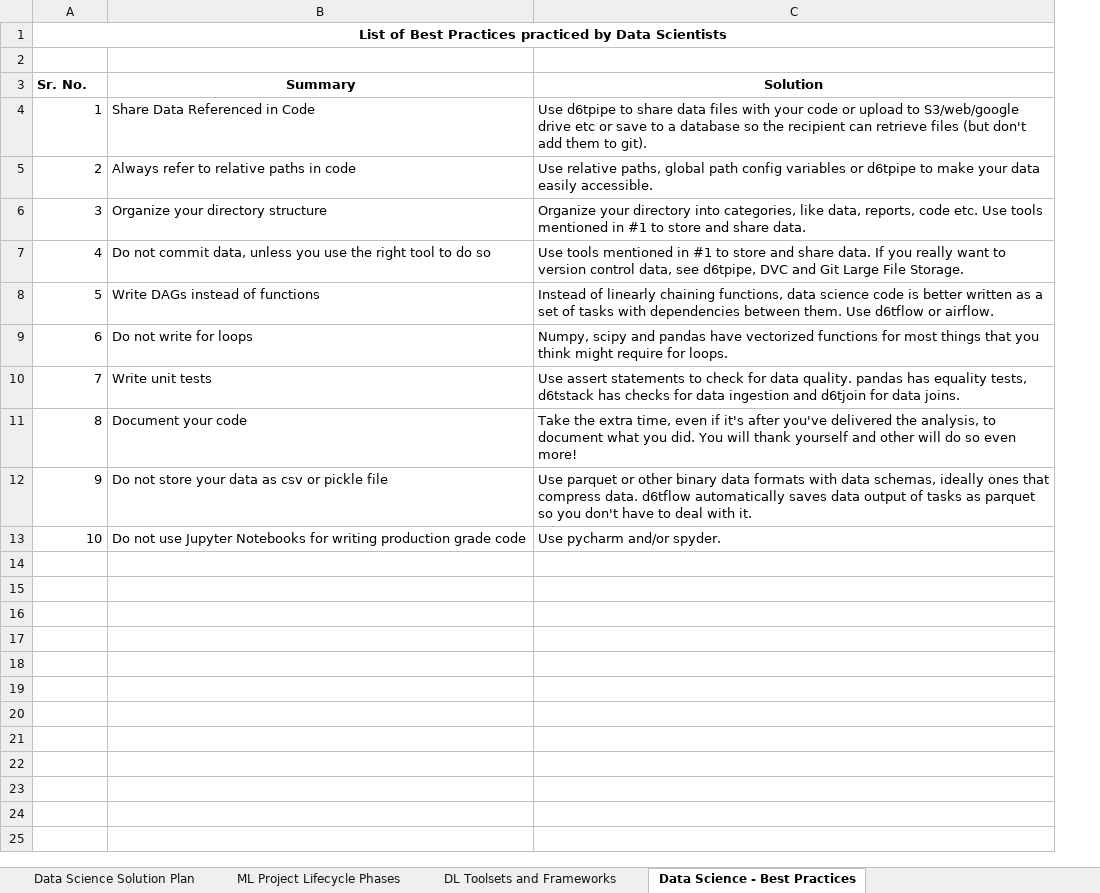
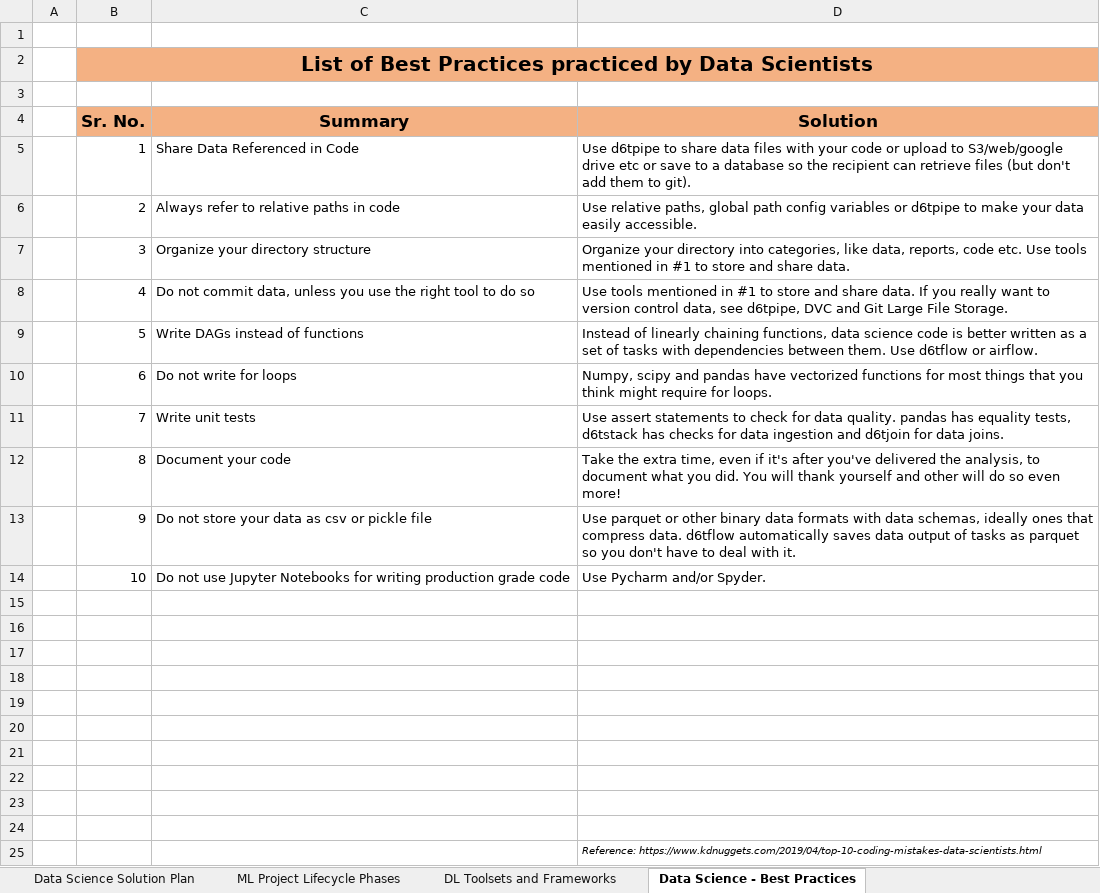
Before and after one commit to indranildchandra/DataScience-Project-Governance-Framework, an Excel workbook: ML Project Governance Framework.xlsx, sheet Data Science - Best Practices, drawn as a sheet; values as stored, in another font and other column widths than the file's, no borders; addresses are those after the commit; the diff names each change by its address in the sheet, - before the commit and + after, or states it on an @@ line.

```diff
--- a/ML Project Governance Framework.xlsx (sheet Data Science - Best Practices)
+++ b/ML Project Governance Framework.xlsx (sheet Data Science - Best Practices)
+column A, empty
+row 1: (empty)
-B2:D2 fill: none
+B2:D2 fill: #F4B183
@@ B2 text size: larger @@
-B4:D4 fill: none
+B4:D4 fill: #F4B183, text size: larger
-D14 (Solution): Use pycharm and/or spyder.
+D14 (Solution): Use Pycharm and/or Spyder.
+row 15: (empty)
+row 16: (empty)
+row 17: (empty)
+row 18: (empty)
+row 19: (empty)
+row 20: (empty)
+row 21: (empty)
+row 22: (empty)
+row 23: (empty)
+row 24: (empty)
+row 25:  |  |  | Reference: https://www.kdnuggets.com/2019/04/top-10-coding-mistakes-data-scientists.html
```
Also changed, not shown: sheet Data Science as a Business, sheet Introduction, sheet Data Science Solution Plan, sheet DL Toolsets and Frameworks, sheet ML Project Lifecycle Phases, other sheet tabs, charts or pictures.
